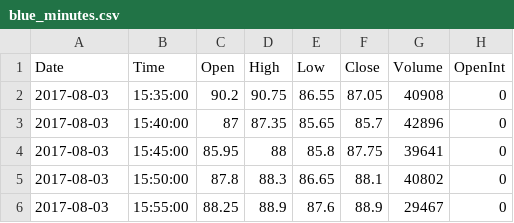
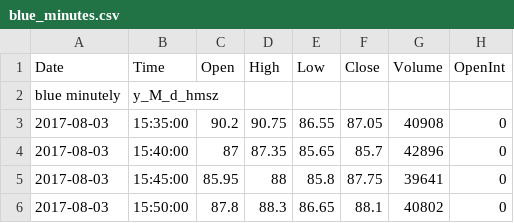
Before and after one commit to team172011/TAcharting, a CSV file: src/main/resources/blue_minutes.csv, drawn as a sheet; only a part is shown; the shorter side is filled out with more unchanged rows; the diff names each change by its address in the sheet, - before the commit and + after, or states it on an @@ line.

```diff
--- a/src/main/resources/blue_minutes.csv
+++ b/src/main/resources/blue_minutes.csv
+row 2: blue minutely | y_M_d_hmsz
```
Also changed, not shown: src/main/resources/aapl_hourly.csv, src/main/resources/aapl_minutes.csv, 50 other files.
